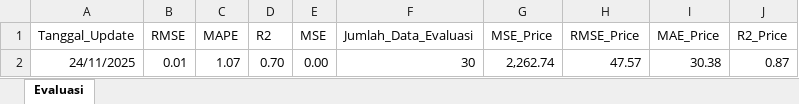
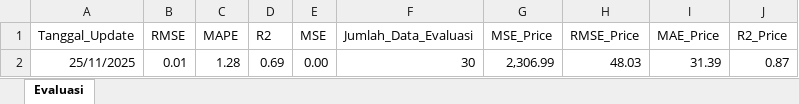
Before and after one commit to josephines1/prediksi-ihsg-xgboost, an Excel workbook: model_evaluation.xlsx, sheet Evaluasi, drawn as a sheet; values as stored, in another font and other column widths than the file's, no borders; removed rows and columns are numbered as before the commit, all else as after; the diff names each change by its address in the sheet, - before the commit and + after, or states it on an @@ line.

```diff
--- a/model_evaluation.xlsx (sheet Evaluasi)
+++ b/model_evaluation.xlsx (sheet Evaluasi)
-row 2: 24/11/2025 | 0.01 | 1.07 | 0.70 | 0.00 | 30 | 2,262.74 | 47.57 | 30.38 | 0.87
+row 2: 25/11/2025 | 0.01 | 1.28 | 0.69 | 0.00 | 30 | 2,306.99 | 48.03 | 31.39 | 0.87
```
Also changed, not shown: ihsg_forecast.xlsx.
